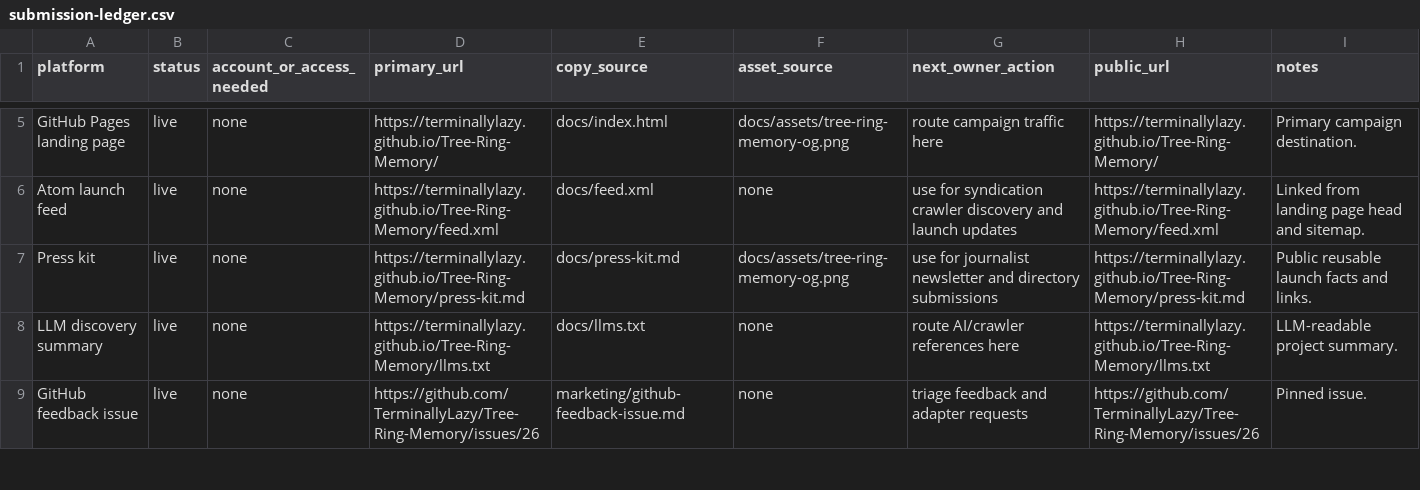
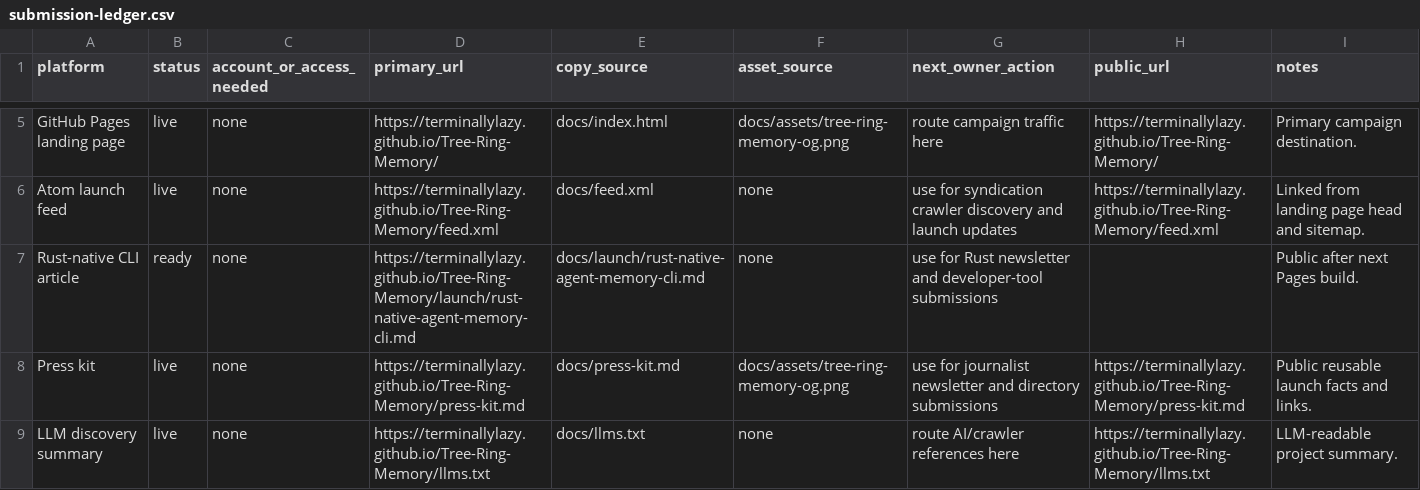
Before and after one commit to TerminallyLazy/Tree-Ring-Memory, a CSV file: marketing/submission-ledger.csv, drawn as a sheet; only a part is shown, gaps mark what is left out; the shorter side is filled out with more unchanged rows.

Commit message:
Add Rust discovery article and package metadata

```diff
--- a/marketing/submission-ledger.csv
+++ b/marketing/submission-ledger.csv
@@ -6,2 +6,3 @@ GitHub Pages landing page,live,none,https://terminallylazy.github.io/Tree-Ring-M
 Atom launch feed,live,none,https://terminallylazy.github.io/Tree-Ring-Memory/feed.xml,docs/feed.xml,none,use for syndication crawler discovery and launch updates,https://terminallylazy.github.io/Tree-Ring-Memory/feed.xml,Linked from landing page head and sitemap.
+Rust-native CLI article,ready,none,https://terminallylazy.github.io/Tree-Ring-Memory/launch/rust-native-agent-memory-cli.md,docs/launch/rust-native-agent-memory-cli.md,none,use for Rust newsletter and developer-tool submissions,,Public after next Pages build.
 Press kit,live,none,https://terminallylazy.github.io/Tree-Ring-Memory/press-kit.md,docs/press-kit.md,docs/assets/tree-ring-memory-og.png,use for journalist newsletter and directory submissions,https://terminallylazy.github.io/Tree-Ring-Memory/press-kit.md,Public reusable launch facts and links.
```
Also changed, not shown: marketing/outreach-crm.csv, 12 other files.
